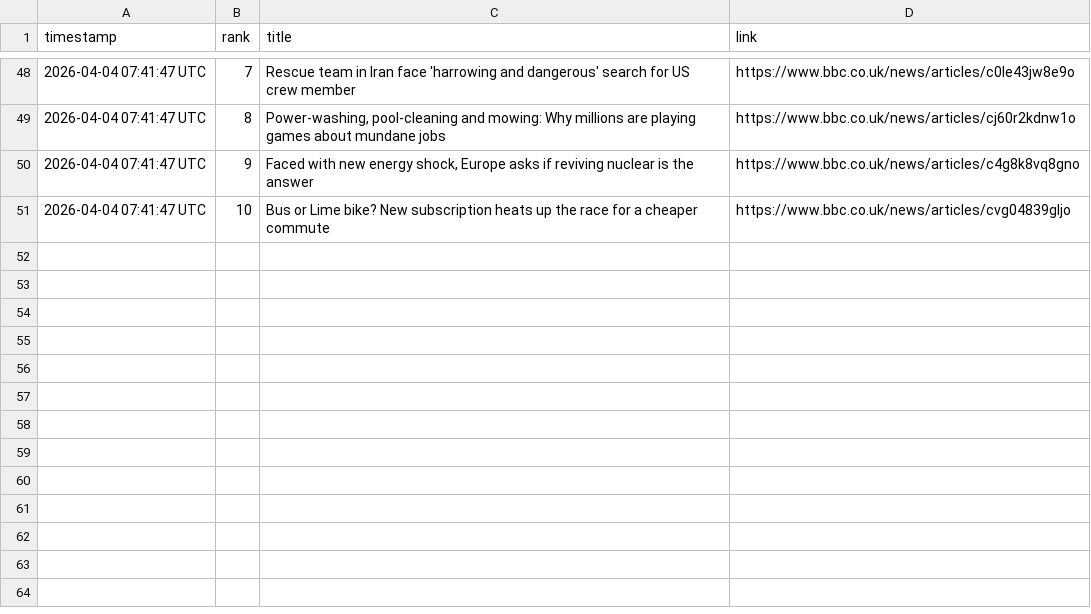
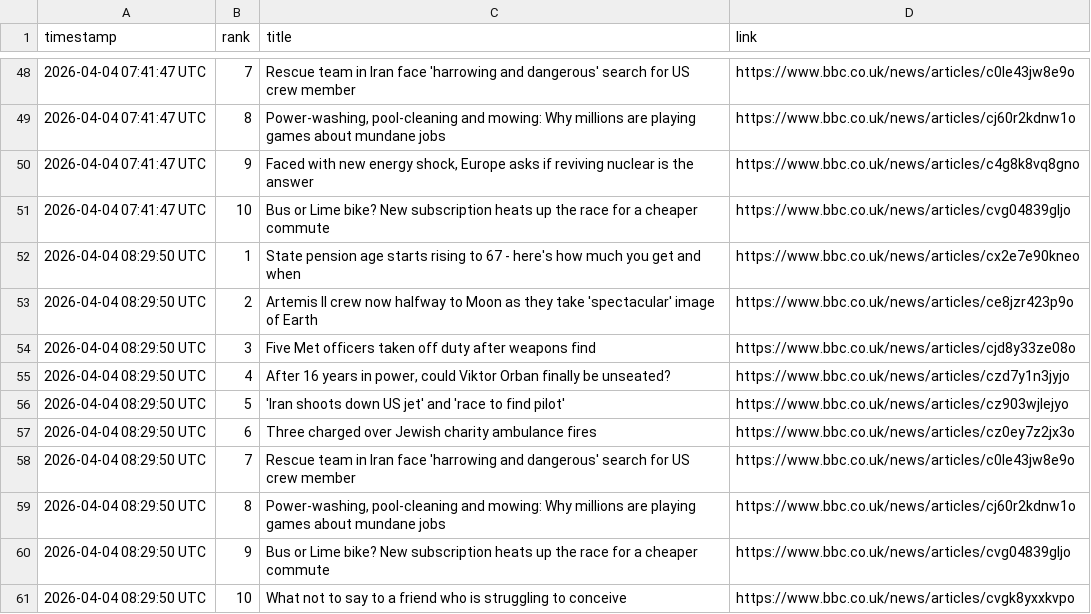
Before and after one commit to alastairherd/bbc_news_logger, a CSV file: data/bbc_most_read_2026-04-04.csv, drawn as a sheet; only a part is shown, gaps mark what is left out; the diff names each change by its address in the sheet, - before the commit and + after, or states it on an @@ line.

```diff
--- a/data/bbc_most_read_2026-04-04.csv
+++ b/data/bbc_most_read_2026-04-04.csv
+row 52: 2026-04-04 08:29:50 UTC | 1 | State pension age starts rising to 67 - here's how much you get and when | https://www.bbc.co.uk/news/articles/cx2e7e90kneo
+row 53: 2026-04-04 08:29:50 UTC | 2 | Artemis II crew now halfway to Moon as they take 'spectacular' image of Earth | https://www.bbc.co.uk/news/articles/ce8jzr423p9o
+row 54: 2026-04-04 08:29:50 UTC | 3 | Five Met officers taken off duty after weapons find | https://www.bbc.co.uk/news/articles/cjd8y33ze08o
+row 55: 2026-04-04 08:29:50 UTC | 4 | After 16 years in power, could Viktor Orban finally be unseated? | https://www.bbc.co.uk/news/articles/czd7y1n3jyjo
+row 56: 2026-04-04 08:29:50 UTC | 5 | 'Iran shoots down US jet' and 'race to find pilot' | https://www.bbc.co.uk/news/articles/cz903wjlejyo
+row 57: 2026-04-04 08:29:50 UTC | 6 | Three charged over Jewish charity ambulance fires | https://www.bbc.co.uk/news/articles/cz0ey7z2jx3o
+row 58: 2026-04-04 08:29:50 UTC | 7 | Rescue team in Iran face 'harrowing and dangerous' search for US crew member | https://www.bbc.co.uk/news/articles/c0le43jw8e9o
+row 59: 2026-04-04 08:29:50 UTC | 8 | Power-washing, pool-cleaning and mowing: Why millions are playing games about mundane jobs | https://www.bbc.co.uk/news/articles/cj60r2kdnw1o
+row 60: 2026-04-04 08:29:50 UTC | 9 | Bus or Lime bike? New subscription heats up the race for a cheaper commute | https://www.bbc.co.uk/news/articles/cvg04839gljo
+row 61: 2026-04-04 08:29:50 UTC | 10 | What not to say to a friend who is struggling to conceive | https://www.bbc.co.uk/news/articles/cvgk8yxxkvpo
```
Also changed, not shown: data/bbc_front_page_promos_2026-04-04.csv.
